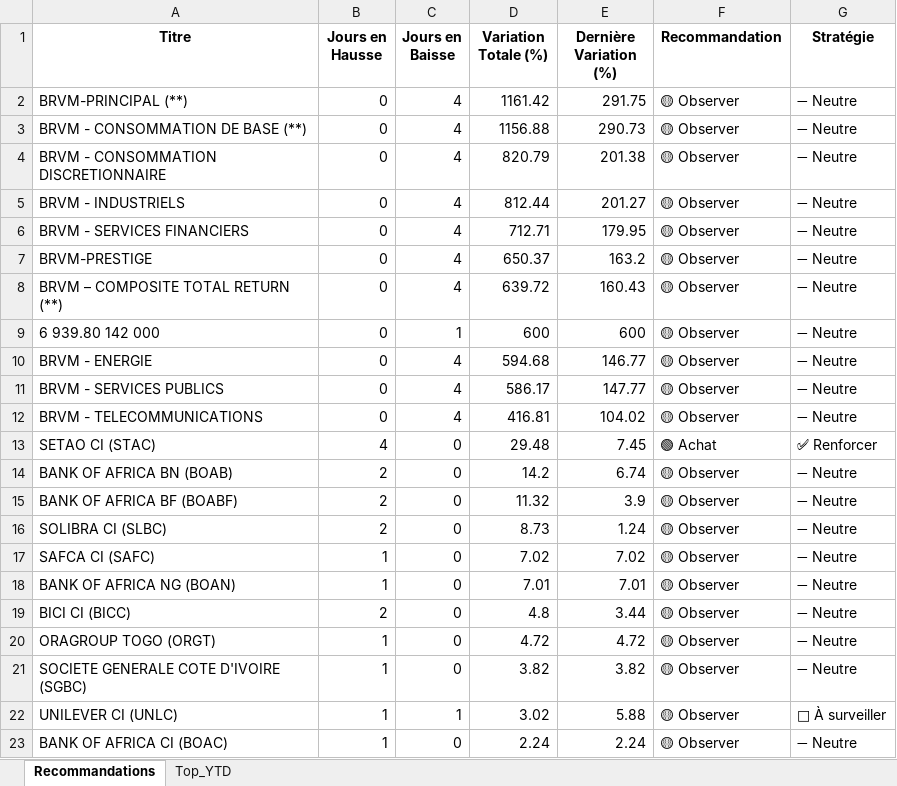
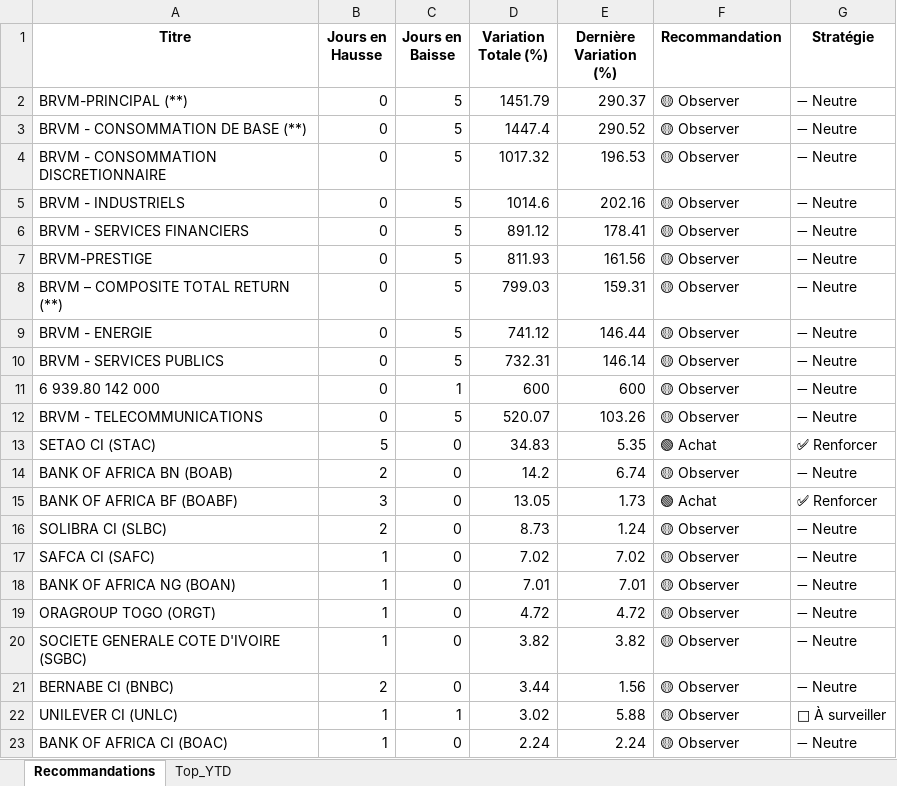
Before and after one commit to esmelobi/brvm-dashboard, an Excel workbook: data/recommandations.xlsx, sheet Recommandations, drawn as a sheet; only a part is shown; values as stored, in another font and other column widths than the file's, no borders; removed rows and columns are numbered as before the commit, all else as after; the diff covers the shown part only; the diff names each change by its address in the sheet, - before the commit and + after, or states it on an @@ line.

```diff
--- a/data/recommandations.xlsx (sheet Recommandations)
+++ b/data/recommandations.xlsx (sheet Recommandations)
-C2:C8 (Jours en Baisse): 4
+C2:C8 (Jours en Baisse): 5
-D2 (Variation Totale (%)): 1161.42
+D2 (Variation Totale (%)): 1451.79
-E2 (Dernière Variation (%)): 291.75
+E2 (Dernière Variation (%)): 290.37
-D3 (Variation Totale (%)): 1156.88
+D3 (Variation Totale (%)): 1447.4
-E3 (Dernière Variation (%)): 290.73
+E3 (Dernière Variation (%)): 290.52
-D4 (Variation Totale (%)): 820.79
+D4 (Variation Totale (%)): 1017.32
-E4 (Dernière Variation (%)): 201.38
+E4 (Dernière Variation (%)): 196.53
-D5 (Variation Totale (%)): 812.44
+D5 (Variation Totale (%)): 1014.6
-E5 (Dernière Variation (%)): 201.27
+E5 (Dernière Variation (%)): 202.16
-D6 (Variation Totale (%)): 712.71
+D6 (Variation Totale (%)): 891.12
-E6 (Dernière Variation (%)): 179.95
+E6 (Dernière Variation (%)): 178.41
-D7 (Variation Totale (%)): 650.37
+D7 (Variation Totale (%)): 811.93
-E7 (Dernière Variation (%)): 163.2
+E7 (Dernière Variation (%)): 161.56
-D8 (Variation Totale (%)): 639.72
+D8 (Variation Totale (%)): 799.03
-E8 (Dernière Variation (%)): 160.43
+E8 (Dernière Variation (%)): 159.31
+row 9: BRVM - ENERGIE | 0 | 5 | 741.12 | 146.44 | 🟡 Observer | ➖ Neutre
+row 10: BRVM - SERVICES PUBLICS | 0 | 5 | 732.31 | 146.14 | 🟡 Observer | ➖ Neutre
-row 10: BRVM - ENERGIE | 0 | 4 | 594.68 | 146.77 | 🟡 Observer | ➖ Neutre
-row 11: BRVM - SERVICES PUBLICS | 0 | 4 | 586.17 | 147.77 | 🟡 Observer | ➖ Neutre
-C12 (Jours en Baisse): 4
+C12 (Jours en Baisse): 5
-D12 (Variation Totale (%)): 416.81
+D12 (Variation Totale (%)): 520.07
-E12 (Dernière Variation (%)): 104.02
+E12 (Dernière Variation (%)): 103.26
-B13 (Jours en Hausse): 4
+B13 (Jours en Hausse): 5
-D13 (Variation Totale (%)): 29.48
+D13 (Variation Totale (%)): 34.83
-E13 (Dernière Variation (%)): 7.45
+E13 (Dernière Variation (%)): 5.35
-B15 (Jours en Hausse): 2
+B15 (Jours en Hausse): 3
-D15 (Variation Totale (%)): 11.32
+D15 (Variation Totale (%)): 13.05
-E15 (Dernière Variation (%)): 3.9
+E15 (Dernière Variation (%)): 1.73
-F15 (Recommandation): 🟡 Observer
+F15 (Recommandation): 🟢 Achat
-G15 (Stratégie): ➖ Neutre
+G15 (Stratégie): ✅ Renforcer
-row 19: BICI CI (BICC) | 2 | 0 | 4.8 | 3.44 | 🟡 Observer | ➖ Neutre
+row 21: BERNABE CI (BNBC) | 2 | 0 | 3.44 | 1.56 | 🟡 Observer | ➖ Neutre
```
Also changed, not shown: 4 added rows, 1 removed row and 9 edited cells elsewhere in this sheet, sheet Top_YTD.
